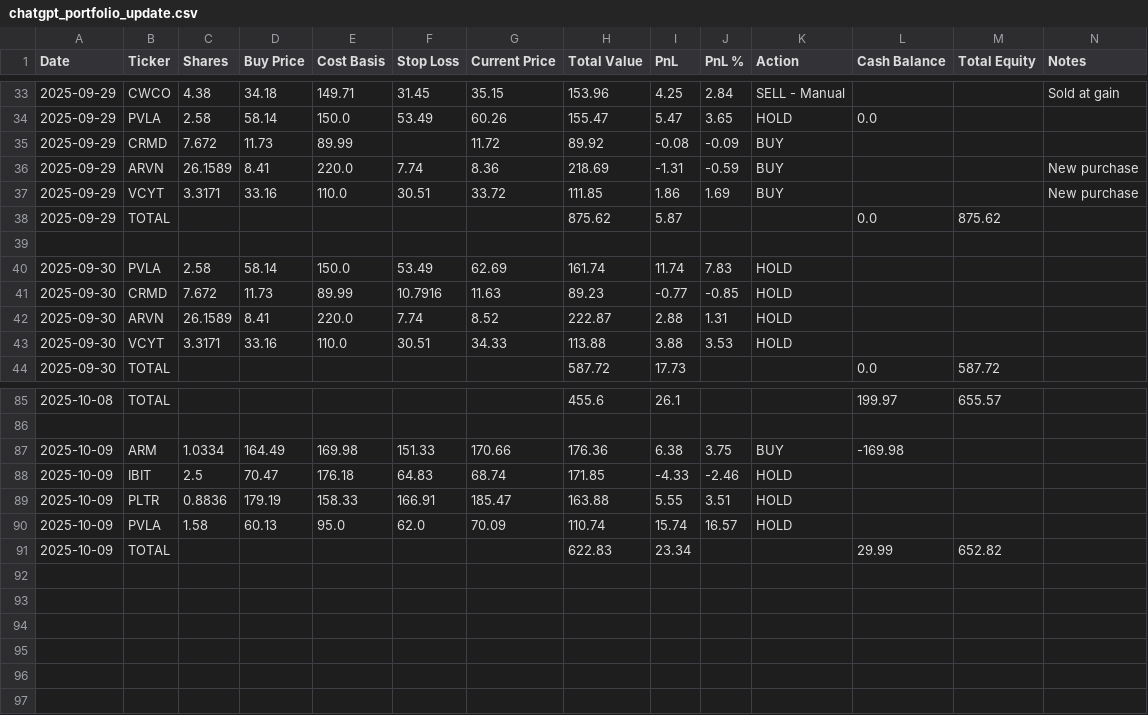
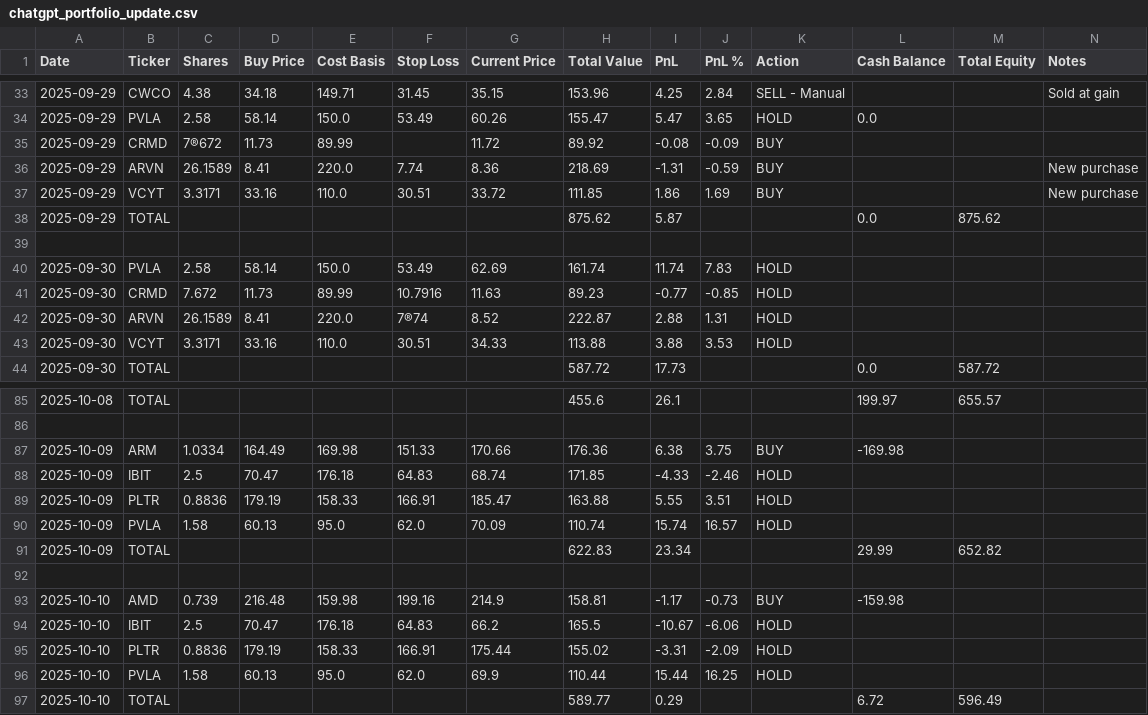
Before and after one commit to ofergr/ChatGPT-Micro-Cap-Experiment, a CSV file: Start Your Own/chatgpt_portfolio_update.csv, drawn as a sheet; only a part is shown, gaps mark what is left out.

```diff
--- a/Start Your Own/chatgpt_portfolio_update.csv
+++ b/Start Your Own/chatgpt_portfolio_update.csv
@@ -34,3 +34,3 @@ Date,Ticker,Shares,Buy Price,Cost Basis,Stop Loss,Current Price,Total Value,PnL,
 2025-09-29,PVLA,2.58,58.14,150.0,53.49,60.26,155.47,5.47,3.65,HOLD,0.0,,
-2025-09-29,CRMD,7.672,11.73,89.99,,11.72,89.92,-0.08,-0.09,BUY,,,
+2025-09-29,CRMD,7®672,11.73,89.99,,11.72,89.92,-0.08,-0.09,BUY,,,
 2025-09-29,ARVN,26.1589,8.41,220.0,7.74,8.36,218.69,-1.31,-0.59,BUY,,,New purchase
@@ -41,3 +41,3 @@ Date,Ticker,Shares,Buy Price,Cost Basis,Stop Loss,Current Price,Total Value,PnL,
 2025-09-30,CRMD,7.672,11.73,89.99,10.7916,11.63,89.23,-0.77,-0.85,HOLD,,,
-2025-09-30,ARVN,26.1589,8.41,220.0,7.74,8.52,222.87,2.88,1.31,HOLD,,,
+2025-09-30,ARVN,26.1589,8.41,220.0,7®74,8.52,222.87,2.88,1.31,HOLD,,,
 2025-09-30,VCYT,3.3171,33.16,110.0,30.51,34.33,113.88,3.88,3.53,HOLD,,,
@@ -91 +91,7 @@ Date,Ticker,Shares,Buy Price,Cost Basis,Stop Loss,Current Price,Total Value,PnL,
 2025-10-09,TOTAL,,,,,,622.83,23.34,,,29.99,652.82,
+,,,,,,,,,,,,,
+2025-10-10,AMD,0.739,216.48,159.98,199.16,214.9,158.81,-1.17,-0.73,BUY,-159.98,,
+2025-10-10,IBIT,2.5,70.47,176.18,64.83,66.2,165.5,-10.67,-6.06,HOLD,,,
+2025-10-10,PLTR,0.8836,179.19,158.33,166.91,175.44,155.02,-3.31,-2.09,HOLD,,,
+2025-10-10,PVLA,1.58,60.13,95.0,62.0,69.9,110.44,15.44,16.25,HOLD,,,
+2025-10-10,TOTAL,,,,,,589.77,0.29,,,6.72,596.49,
```
Also changed, not shown: chatgpt_trade_log.csv, 2 other files.
